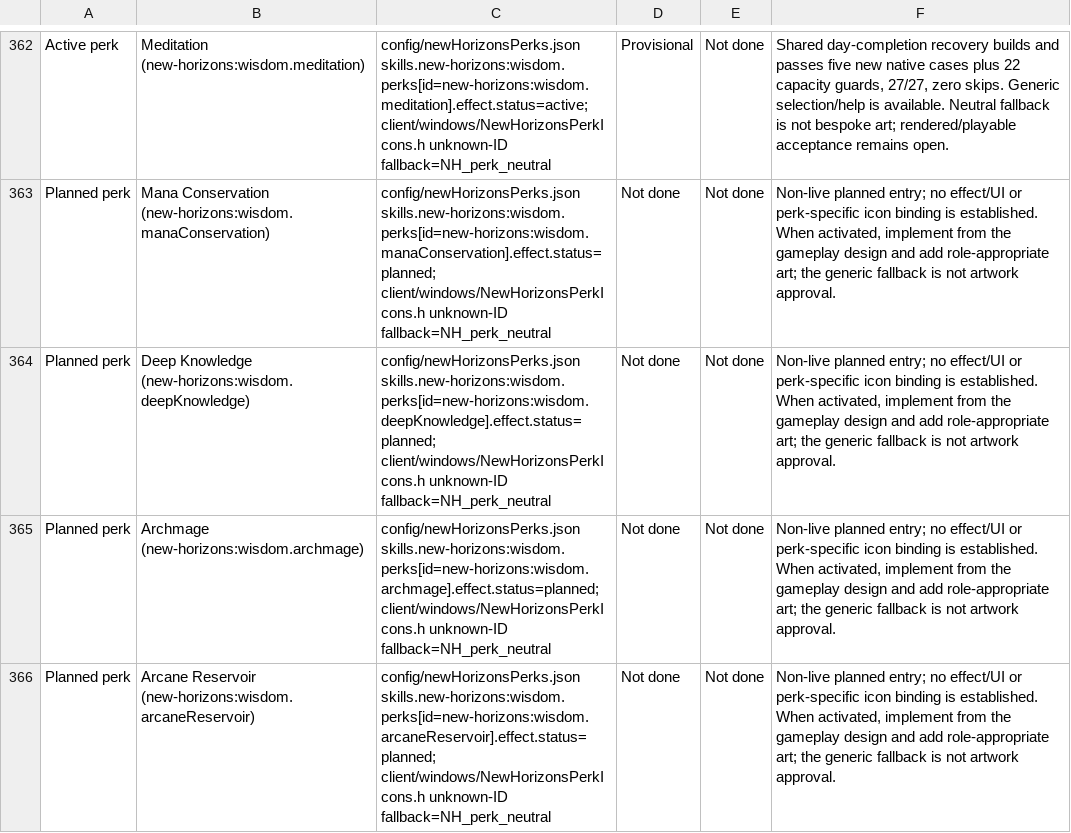
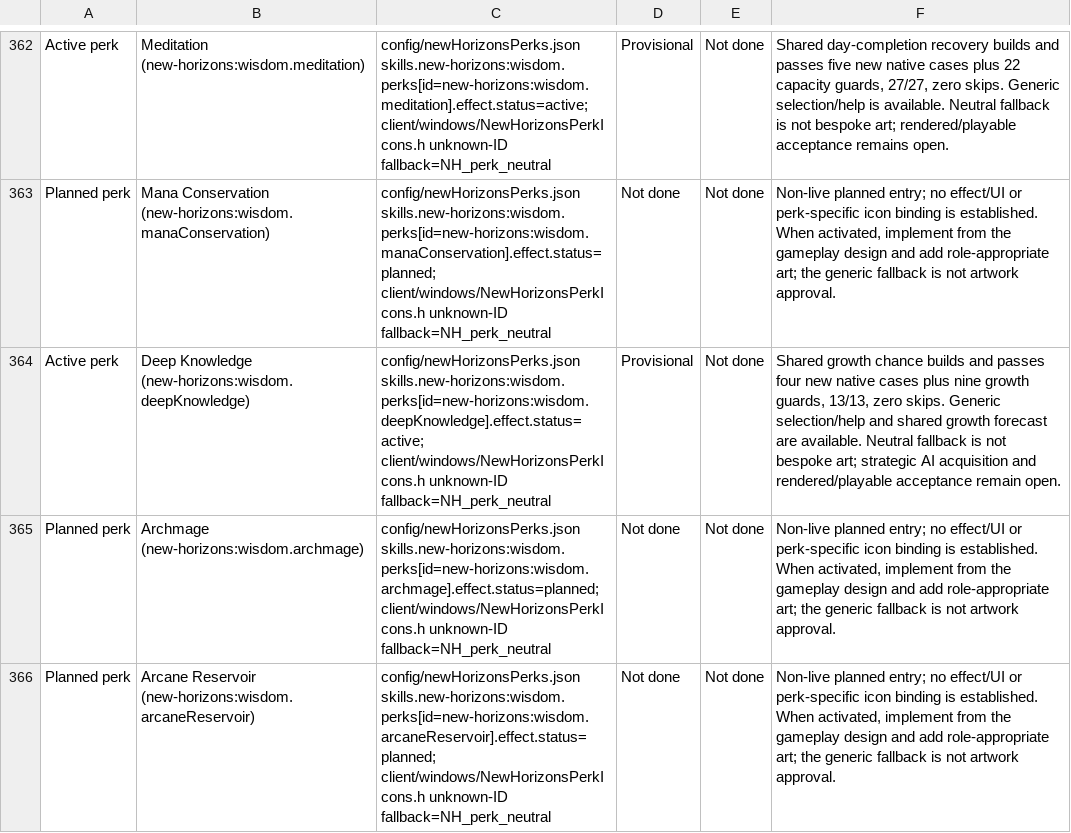
Before and after one commit to thegandalf196/new-horizons, a CSV file: docs/NH_UI_ASSET_INVENTORY.csv, drawn as a sheet; only a part is shown, gaps mark what is left out; the diff names each change by its address in the sheet, - before the commit and + after, or states it on an @@ line.

Commit message:
Implement Wisdom Deep Knowledge in shared level-up growth

```diff
--- a/docs/NH_UI_ASSET_INVENTORY.csv
+++ b/docs/NH_UI_ASSET_INVENTORY.csv
-A364: Planned perk
+A364: Active perk
-C364: config/newHorizonsPerks.json skills.new-horizons:wisdom.perks[id=new-horizons:wisdom.deepKnowledge].effect.status=planned; client/windows/NewHorizonsPerkIcons.h unknown-ID…
+C364: config/newHorizonsPerks.json skills.new-horizons:wisdom.perks[id=new-horizons:wisdom.deepKnowledge].effect.status=active; client/windows/NewHorizonsPerkIcons.h unknown-ID…
-D364: Not done
+D364: Provisional
-F364: Non-live planned entry; no effect/UI or perk-specific icon binding is established. When activated, implement from the gameplay design and add role-appropriate art; the generic fallback is not artwork approval.
+F364: Shared growth chance builds and passes four new native cases plus nine growth guards, 13/13, zero skips. Generic selection/help and shared growth forecast are available. Neutral fallback is not bespoke art; strategic AI acquisition and rendered/playable acceptance remain open.
```
Also changed, not shown: 7 other files.
